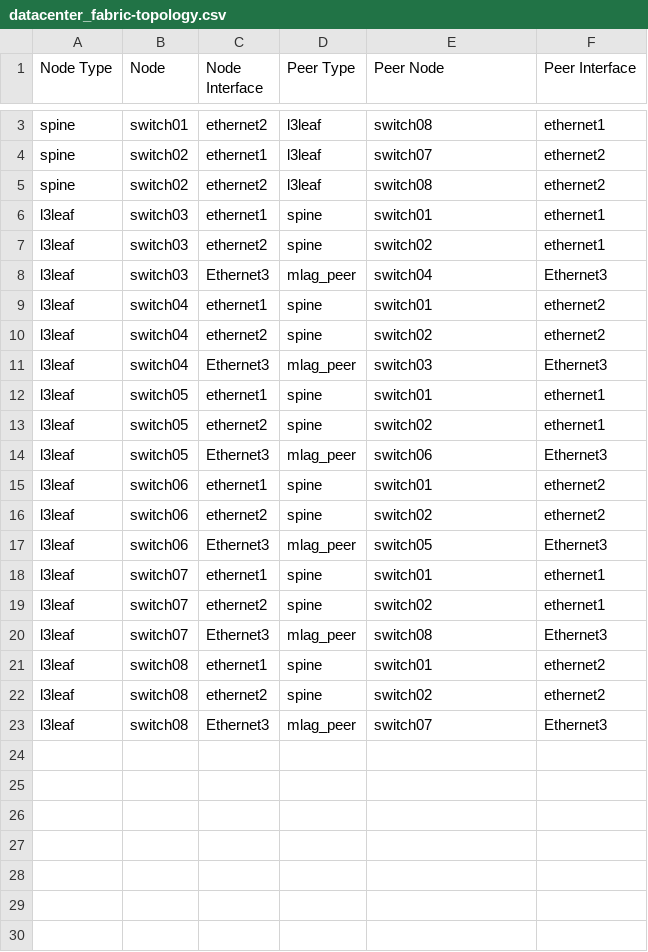
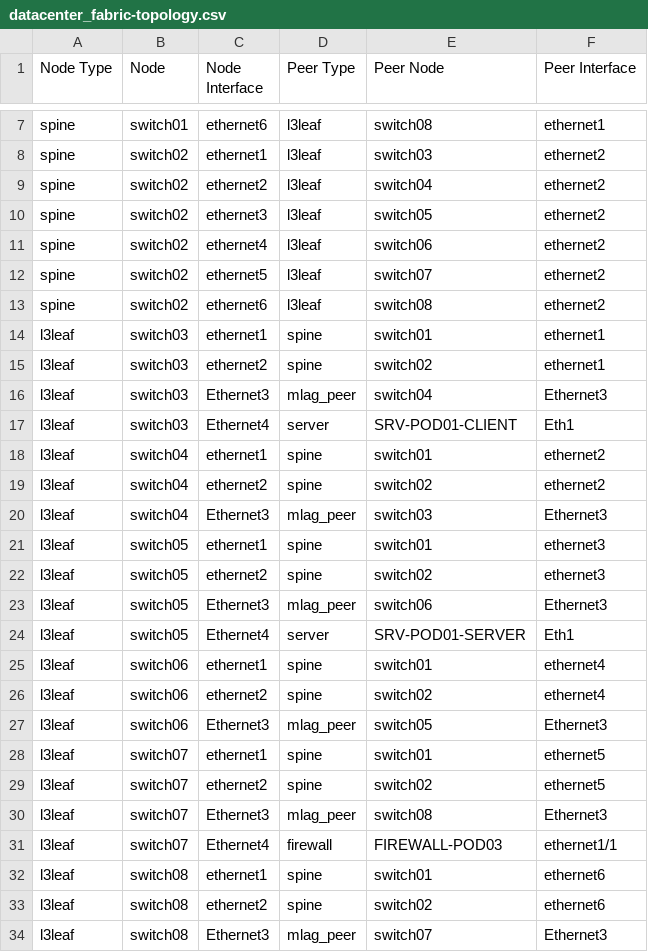
Before and after one commit to titom73/datacenter-automation-demo, a CSV file: dc1-inventory/documentation/fabric/datacenter_fabric-topology.csv, drawn as a sheet; only a part is shown, gaps mark what is left out; addresses are those after the commit; the diff covers the shown part only; the diff names each change by its address in the sheet, - before the commit and + after, or states it on an @@ line.

```diff
--- a/dc1-inventory/documentation/fabric/datacenter_fabric-topology.csv
+++ b/dc1-inventory/documentation/fabric/datacenter_fabric-topology.csv
-C7 (Node Interface): ethernet2
+C7 (Node Interface): ethernet6
+row 8: spine | switch02 | ethernet1 | l3leaf | switch03 | ethernet2
+row 9: spine | switch02 | ethernet2 | l3leaf | switch04 | ethernet2
+row 10: spine | switch02 | ethernet3 | l3leaf | switch05 | ethernet2
+row 11: spine | switch02 | ethernet4 | l3leaf | switch06 | ethernet2
-C12 (Node Interface): ethernet1
+C12 (Node Interface): ethernet5
-C13 (Node Interface): ethernet2
+C13 (Node Interface): ethernet6
+row 17: l3leaf | switch03 | Ethernet4 | server | SRV-POD01-CLIENT | Eth1
-F21:F22 (Peer Interface): ethernet1
+F21:F22 (Peer Interface): ethernet3
+row 24: l3leaf | switch05 | Ethernet4 | server | SRV-POD01-SERVER | Eth1
-F25:F26 (Peer Interface): ethernet2
+F25:F26 (Peer Interface): ethernet4
-F28:F29 (Peer Interface): ethernet1
+F28:F29 (Peer Interface): ethernet5
+row 31: l3leaf | switch07 | Ethernet4 | firewall | FIREWALL-POD03 | ethernet1/1
-F32:F33 (Peer Interface): ethernet2
+F32:F33 (Peer Interface): ethernet6
```
Also changed, not shown: 4 added rows and 1 edited cell elsewhere in this file, dc1-inventory/documentation/fabric/datacenter_fabric-p2p-links.csv, 58 other files.
